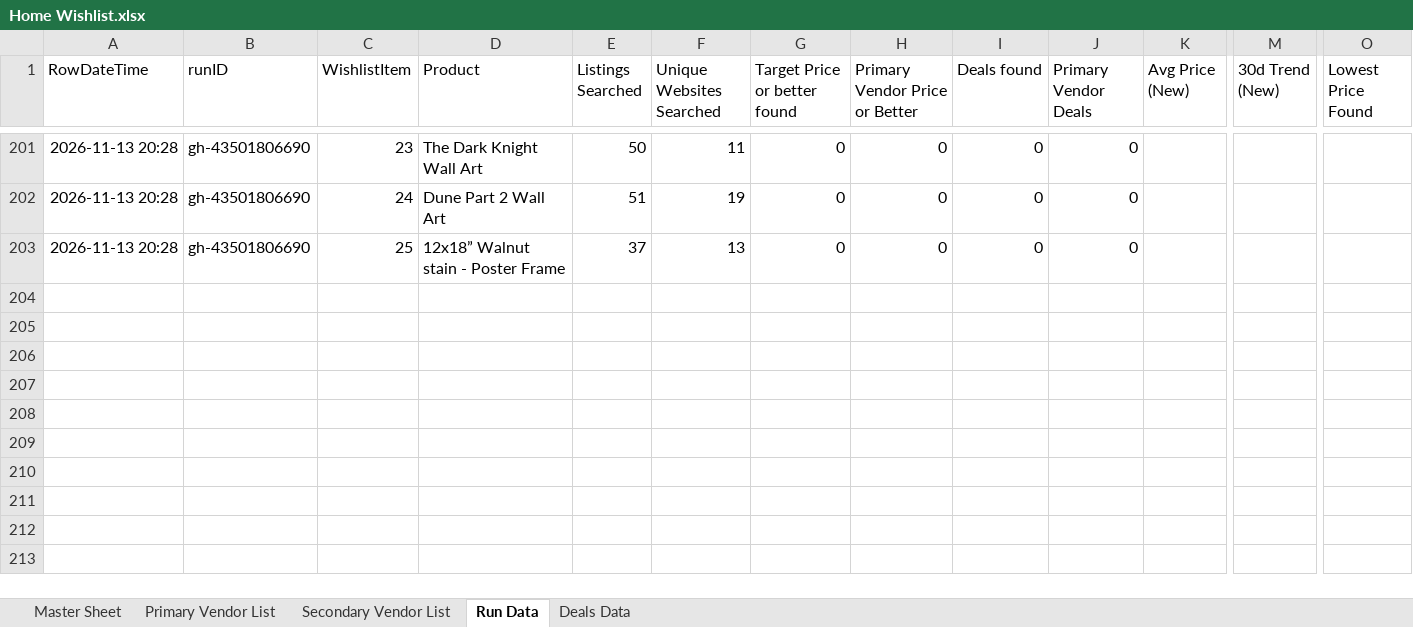
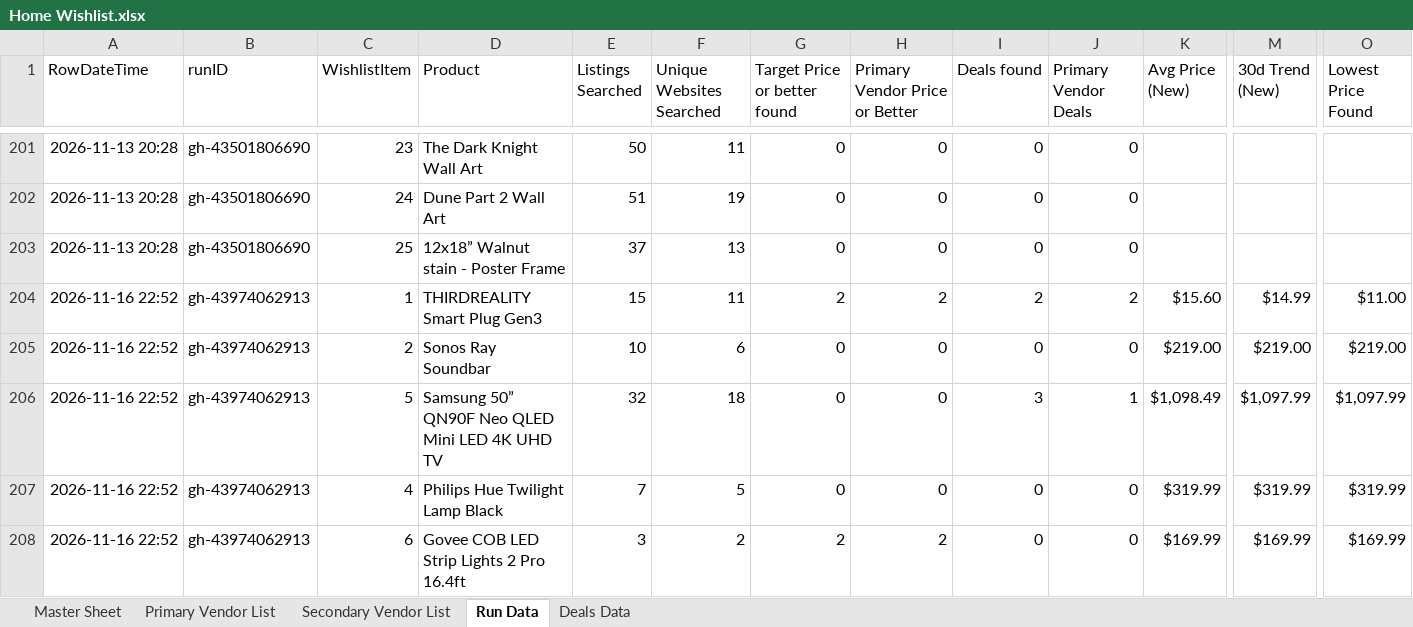
Before and after one commit to jjbrands4/HomeImprovement, an Excel workbook: Home Wishlist.xlsx, sheet Run Data, drawn as a sheet; only a part is shown, gaps mark what is left out; values as stored, in another font and other column widths than the file's, no borders; rows hold the shown columns only; the diff covers the shown part only; the diff names each change by its address in the sheet, - before the commit and + after, or states it on an @@ line.

```diff
--- a/Home Wishlist.xlsx (sheet Run Data)
+++ b/Home Wishlist.xlsx (sheet Run Data)
+row 204: 2026-11-16 22:52 | gh-43974062913 | 1 | THIRDREALITY Smart Plug Gen3 | 15 | 11 | 2 | 2 | 2 | 2 | $15.60 | $14.99 | $11.00
+row 205: 2026-11-16 22:52 | gh-43974062913 | 2 | Sonos Ray Soundbar | 10 | 6 | 0 | 0 | 0 | 0 | $219.00 | $219.00 | $219.00
+row 206: 2026-11-16 22:52 | gh-43974062913 | 5 | Samsung 50” QN90F Neo QLED Mini LED 4K UHD TV | 32 | 18 | 0 | 0 | 3 | 1 | $1,098.49 | $1,097.99 | $1,097.99
+row 207: 2026-11-16 22:52 | gh-43974062913 | 4 | Philips Hue Twilight Lamp Black | 7 | 5 | 0 | 0 | 0 | 0 | $319.99 | $319.99 | $319.99
+row 208: 2026-11-16 22:52 | gh-43974062913 | 6 | Govee COB LED Strip Lights 2 Pro 16.4ft | 3 | 2 | 2 | 2 | 0 | 0 | $169.99 | $169.99 | $169.99
```
Also changed, not shown: 4 added rows elsewhere in this sheet, sheet Deals Data, 3 other files.
